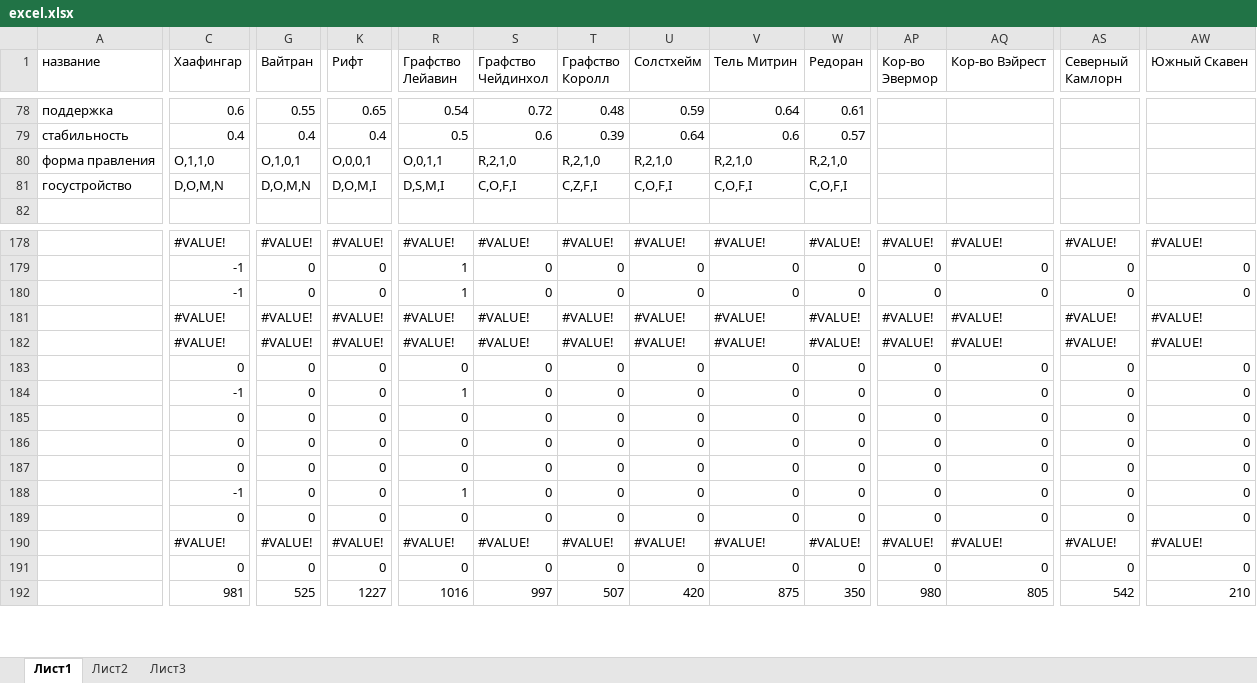
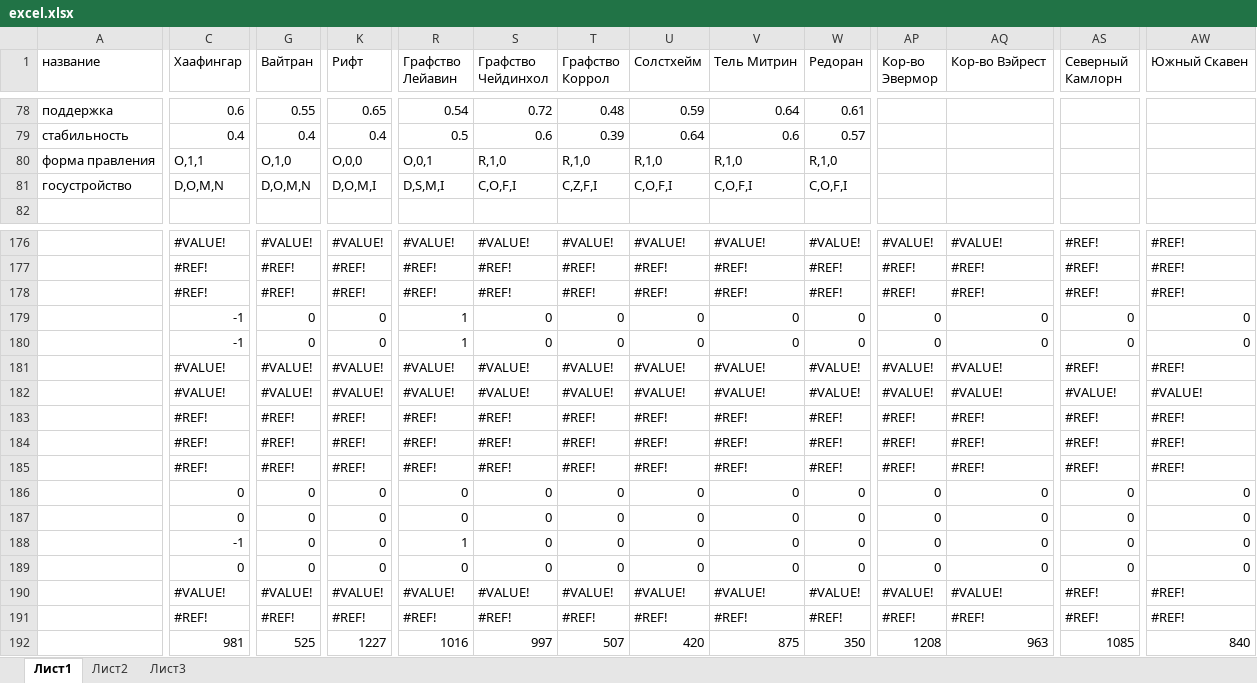
Before and after one commit to Perk7/TGW__backend, an Excel workbook: media/excel.xlsx, sheet Лист1, drawn as a sheet; only a part is shown, gaps mark what is left out; values as stored, in another font and other column widths than the file's, no cell formats; removed rows and columns are numbered as before the commit, all else as after; rows hold the shown columns only; the diff covers the shown part only; the diff names each change by its address in the sheet, - before the commit and + after, or states it on an @@ line.

```diff
--- a/media/excel.xlsx (sheet Лист1)
+++ b/media/excel.xlsx (sheet Лист1)
-T1: Графство Королл
+T1: Графство Коррол
-C80 (Хаафингар): O,1,1,0
+C80 (Хаафингар): O,1,1
-G80 (Вайтран): O,1,0,1
+G80 (Вайтран): O,1,0
-K80 (Рифт): O,0,0,1
+K80 (Рифт): O,0,0
-R80 (Графство Лейавин): O,0,1,1
+R80 (Графство Лейавин): O,0,1
-S80 (Графство Чейдинхол): R,2,1,0
+S80 (Графство Чейдинхол): R,1,0
-T80 (Графство Коррол): R,2,1,0
+T80 (Графство Коррол): R,1,0
-U80 (Солстхейм): R,2,1,0
+U80 (Солстхейм): R,1,0
-V80 (Тель Митрин): R,2,1,0
+V80 (Тель Митрин): R,1,0
-W80 (Редоран): R,2,1,0
+W80 (Редоран): R,1,0
-AS176 (Северный Камлорн): #VALUE!
+AS176 (Северный Камлорн): #REF!
-AW176 (Южный Скавен): #VALUE!
+AW176 (Южный Скавен): #REF!
+row 177:  | #REF! | #REF! | #REF! | #REF! | #REF! | #REF! | #REF! | #REF! | #REF! | #REF! | #REF! | #REF! | #REF!
+row 178:  | #REF! | #REF! | #REF! | #REF! | #REF! | #REF! | #REF! | #REF! | #REF! | #REF! | #REF! | #REF! | #REF!
-AS181 (Северный Камлорн): #VALUE!
+AS181 (Северный Камлорн): #REF!
-AW181 (Южный Скавен): #VALUE!
+AW181 (Южный Скавен): #REF!
-row 183:  | 0 | 0 | 0 | 0 | 0 | 0 | 0 | 0 | 0 | 0 | 0 | 0 | 0
-row 184:  | -1 | 0 | 0 | 1 | 0 | 0 | 0 | 0 | 0 | 0 | 0 | 0 | 0
-row 185:  | 0 | 0 | 0 | 0 | 0 | 0 | 0 | 0 | 0 | 0 | 0 | 0 | 0
+row 183:  | #REF! | #REF! | #REF! | #REF! | #REF! | #REF! | #REF! | #REF! | #REF! | #REF! | #REF! | #REF! | #REF!
+row 184:  | #REF! | #REF! | #REF! | #REF! | #REF! | #REF! | #REF! | #REF! | #REF! | #REF! | #REF! | #REF! | #REF!
+row 185:  | #REF! | #REF! | #REF! | #REF! | #REF! | #REF! | #REF! | #REF! | #REF! | #REF! | #REF! | #REF! | #REF!
-AS190 (Северный Камлорн): #VALUE!
+AS190 (Северный Камлорн): #REF!
-AW190 (Южный Скавен): #VALUE!
+AW190 (Южный Скавен): #REF!
-row 191:  | 0 | 0 | 0 | 0 | 0 | 0 | 0 | 0 | 0 | 0 | 0 | 0 | 0
+row 191:  | #REF! | #REF! | #REF! | #REF! | #REF! | #REF! | #REF! | #REF! | #REF! | #REF! | #REF! | #REF! | #REF!
-AP192 (Кор-во Эвермор): 980
+AP192 (Кор-во Эвермор): 1208
-AQ192 (Кор-во Вэйрест): 805
+AQ192 (Кор-во Вэйрест): 963
-AS192 (Северный Камлорн): 542
+AS192 (Северный Камлорн): 1085
-AW192 (Южный Скавен): 210
+AW192 (Южный Скавен): 840
```
Also changed, not shown: 5 added rows, 7 removed rows and 384 edited cells elsewhere in this sheet, cell formats, formulas that keep their value, 22 other files.
